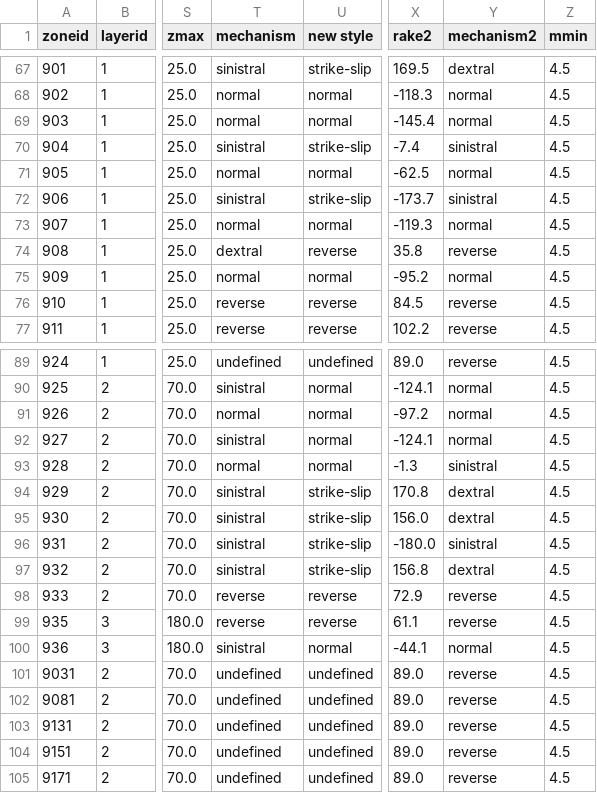
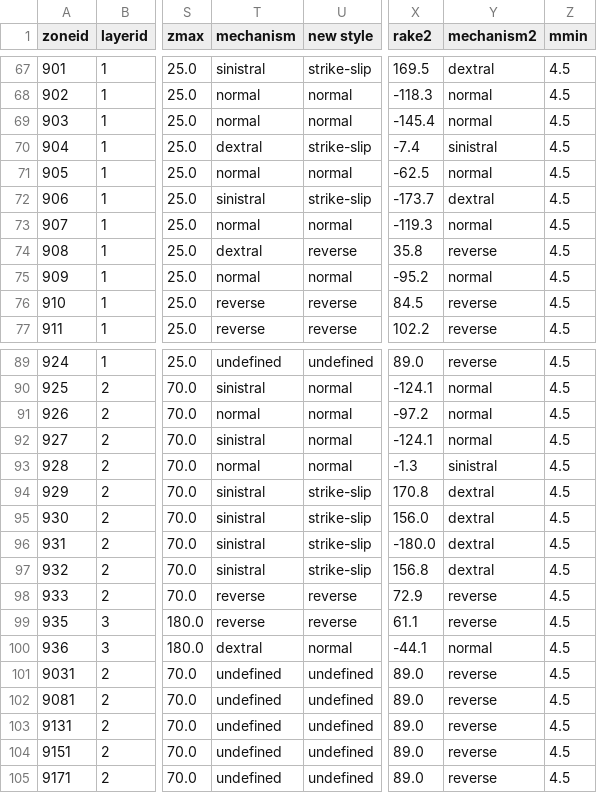
Before and after one commit to nackerley/indian-subcontinent-psha, a CSV file: Source Models/nt2012_areal_source_model_v0.csv, drawn as a sheet; only a part is shown, gaps mark what is left out; the diff covers the shown part only; the diff names each change by its address in the sheet, - before the commit and + after, or states it on an @@ line.

Commit message:
Fixed an error in focal mechanism calculator from focal plane angles.

```diff
--- a/Source Models/nt2012_areal_source_model_v0.csv
+++ b/Source Models/nt2012_areal_source_model_v0.csv
-T70 (mechanism): sinistral
+T70 (mechanism): dextral
-Y72 (mechanism2): sinistral
+Y72 (mechanism2): dextral
-Y96 (mechanism2): sinistral
+Y96 (mechanism2): dextral
-T100 (mechanism): sinistral
+T100 (mechanism): dextral
```
Also changed, not shown: 13 edited cells elsewhere in this file, 1 other file.
